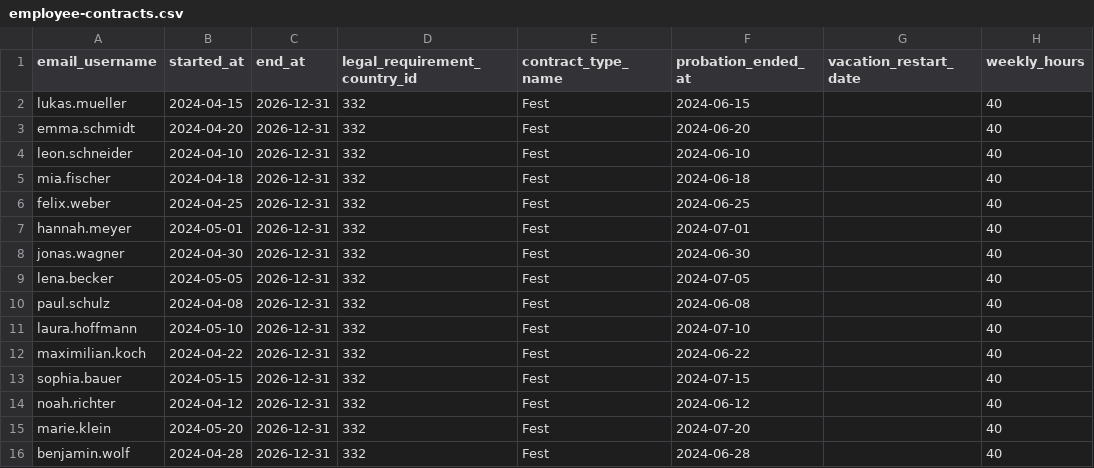
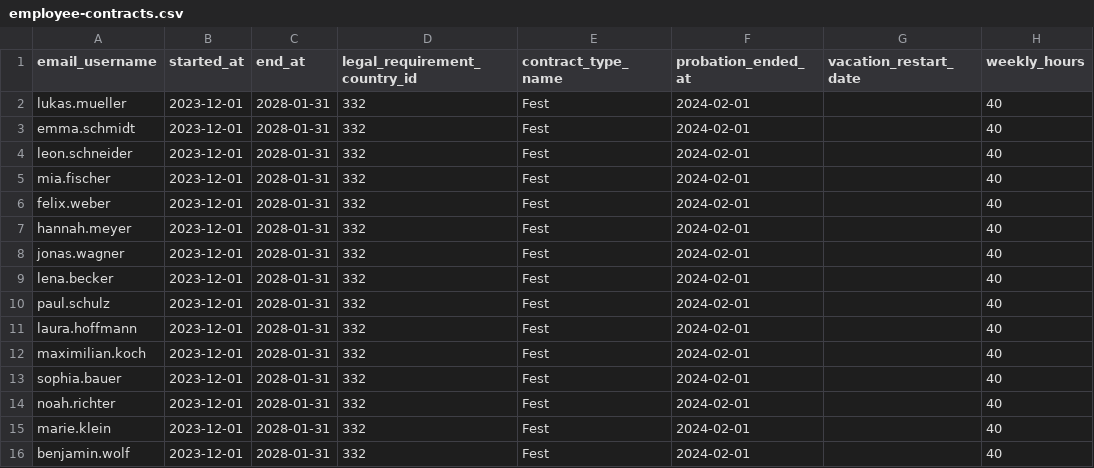
Before and after one commit to busraozturkk/demo-creator, a CSV file: data/construction-de/employee-contracts.csv, drawn as a sheet; only a part is shown; the diff names each change by its address in the sheet, - before the commit and + after, or states it on an @@ line.

Commit message:
feat: Update employee contract start and end dates across datasets
- Adjusted contract dates across all industries to standardize start dates to the 1st of December 2023 and end dates to the 31st of January 2028.

```diff
--- a/data/construction-de/employee-contracts.csv
+++ b/data/construction-de/employee-contracts.csv
-B2 (started_at): 2024-04-15
+B2 (started_at): 2023-12-01
-C2:C16 (end_at): 2026-12-31
+C2:C16 (end_at): 2028-01-31
-F2 (probation_ended_at): 2024-06-15
+F2 (probation_ended_at): 2024-02-01
-B3 (started_at): 2024-04-20
+B3 (started_at): 2023-12-01
-F3 (probation_ended_at): 2024-06-20
+F3 (probation_ended_at): 2024-02-01
-B4 (started_at): 2024-04-10
+B4 (started_at): 2023-12-01
-F4 (probation_ended_at): 2024-06-10
+F4 (probation_ended_at): 2024-02-01
-B5 (started_at): 2024-04-18
+B5 (started_at): 2023-12-01
-F5 (probation_ended_at): 2024-06-18
+F5 (probation_ended_at): 2024-02-01
-B6 (started_at): 2024-04-25
+B6 (started_at): 2023-12-01
-F6 (probation_ended_at): 2024-06-25
+F6 (probation_ended_at): 2024-02-01
-B7 (started_at): 2024-05-01
+B7 (started_at): 2023-12-01
-F7 (probation_ended_at): 2024-07-01
+F7 (probation_ended_at): 2024-02-01
-B8 (started_at): 2024-04-30
+B8 (started_at): 2023-12-01
-F8 (probation_ended_at): 2024-06-30
+F8 (probation_ended_at): 2024-02-01
-B9 (started_at): 2024-05-05
+B9 (started_at): 2023-12-01
-F9 (probation_ended_at): 2024-07-05
+F9 (probation_ended_at): 2024-02-01
-B10 (started_at): 2024-04-08
+B10 (started_at): 2023-12-01
-F10 (probation_ended_at): 2024-06-08
+F10 (probation_ended_at): 2024-02-01
-B11 (started_at): 2024-05-10
+B11 (started_at): 2023-12-01
-F11 (probation_ended_at): 2024-07-10
+F11 (probation_ended_at): 2024-02-01
-B12 (started_at): 2024-04-22
+B12 (started_at): 2023-12-01
-F12 (probation_ended_at): 2024-06-22
+F12 (probation_ended_at): 2024-02-01
-B13 (started_at): 2024-05-15
+B13 (started_at): 2023-12-01
-F13 (probation_ended_at): 2024-07-15
+F13 (probation_ended_at): 2024-02-01
-B14 (started_at): 2024-04-12
+B14 (started_at): 2023-12-01
-F14 (probation_ended_at): 2024-06-12
+F14 (probation_ended_at): 2024-02-01
-B15 (started_at): 2024-05-20
+B15 (started_at): 2023-12-01
-F15 (probation_ended_at): 2024-07-20
+F15 (probation_ended_at): 2024-02-01
-B16 (started_at): 2024-04-28
+B16 (started_at): 2023-12-01
-F16 (probation_ended_at): 2024-06-28
+F16 (probation_ended_at): 2024-02-01
```
Also changed, not shown: data/construction-en/employee-contracts.csv, data/consulting-de/employee-contracts.csv, 14 other files.
